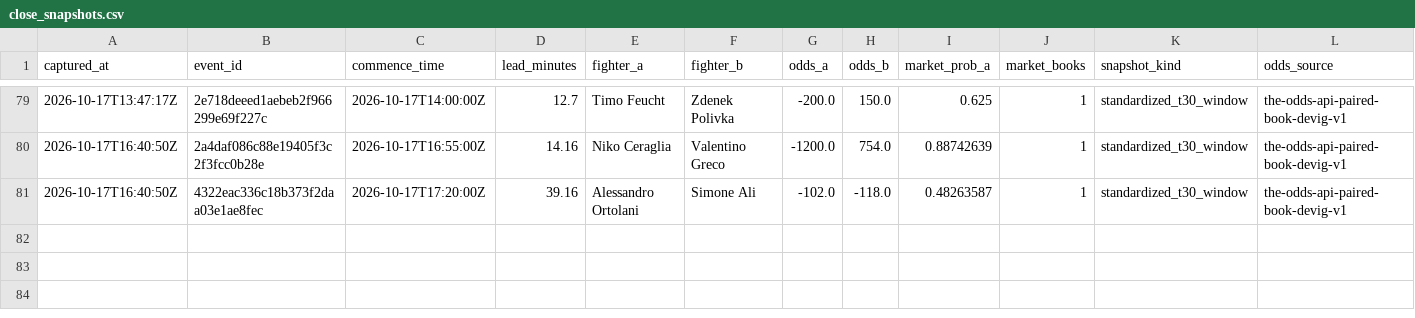
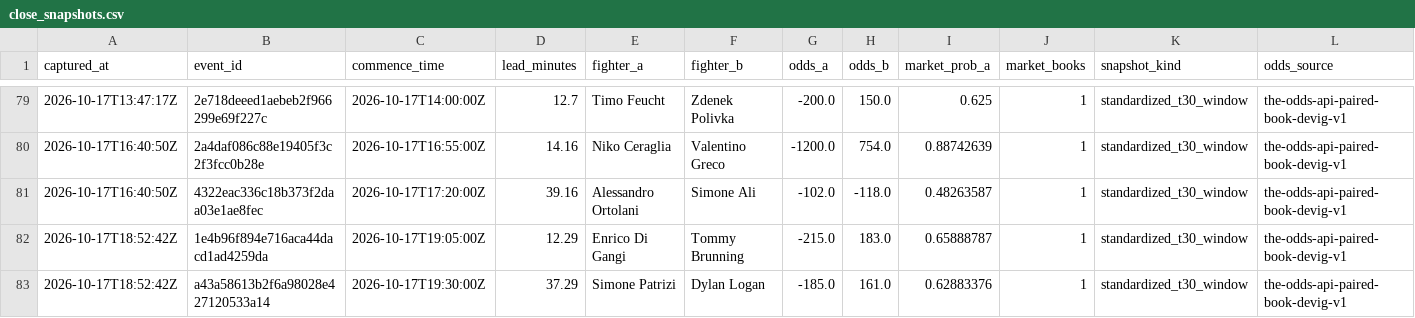
Before and after one commit to joshuakingsland/claude-fights, a CSV file: close_snapshots.csv, drawn as a sheet; only a part is shown, gaps mark what is left out.

```diff
--- a/close_snapshots.csv
+++ b/close_snapshots.csv
@@ -81 +81,3 @@ captured_at,event_id,commence_time,lead_minutes,fighter_a,fighter_b,odds_a,odds_
 2026-10-17T16:40:50Z,4322eac336c18b373f2daa03e1ae8fec,2026-10-17T17:20:00Z,39.16,Alessandro Ortolani,Simone Ali,-102.0,-118.0,0.48263587,1,standardized_t30_window,the-odds-api-paired-book-devig-v1
+2026-10-17T18:52:42Z,1e4b96f894e716aca44dacd1ad4259da,2026-10-17T19:05:00Z,12.29,Enrico Di Gangi,Tommy Brunning,-215.0,183.0,0.65888787,1,standardized_t30_window,the-odds-api-paired-book-devig-v1
+2026-10-17T18:52:42Z,a43a58613b2f6a98028e427120533a14,2026-10-17T19:30:00Z,37.29,Simone Patrizi,Dylan Logan,-185.0,161.0,0.62883376,1,standardized_t30_window,the-odds-api-paired-book-devig-v1
```
